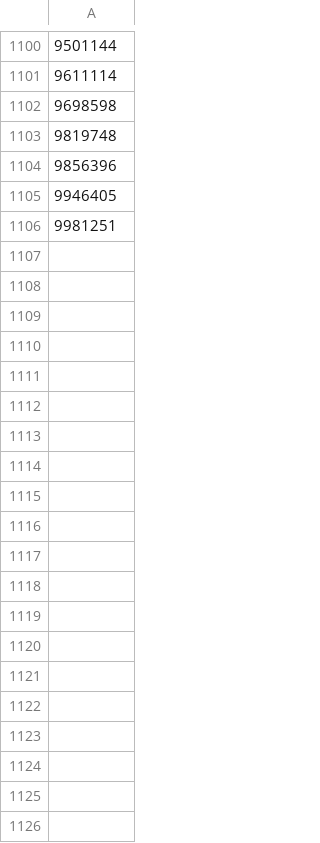
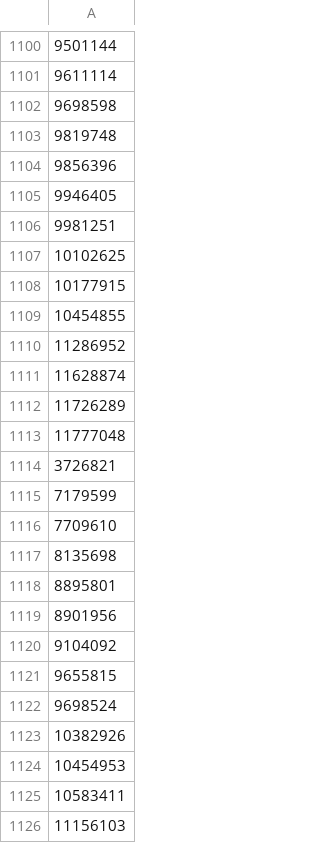
Before and after one commit to xiaoxu0000/spkb, a CSV file: video/blacklist.csv, drawn as a sheet; only a part is shown, gaps mark what is left out; the diff covers the shown part only.

Commit message:
更新blacklist

```diff
--- a/video/blacklist.csv
+++ b/video/blacklist.csv
@@ -1106 +1106,21 @@
 9981251
+10102625
+10177915
+10454855
+11286952
+11628874
+11726289
+11777048
+3726821
+7179599
+7709610
+8135698
+8895801
+8901956
+9104092
+9655815
+9698524
+10382926
+10454953
+10583411
+11156103
```
Also changed, not shown: 157 added rows elsewhere in this file.
